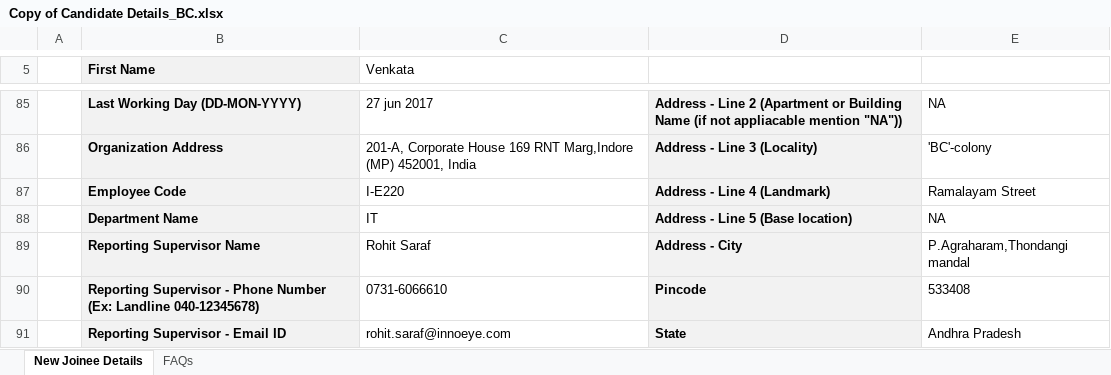
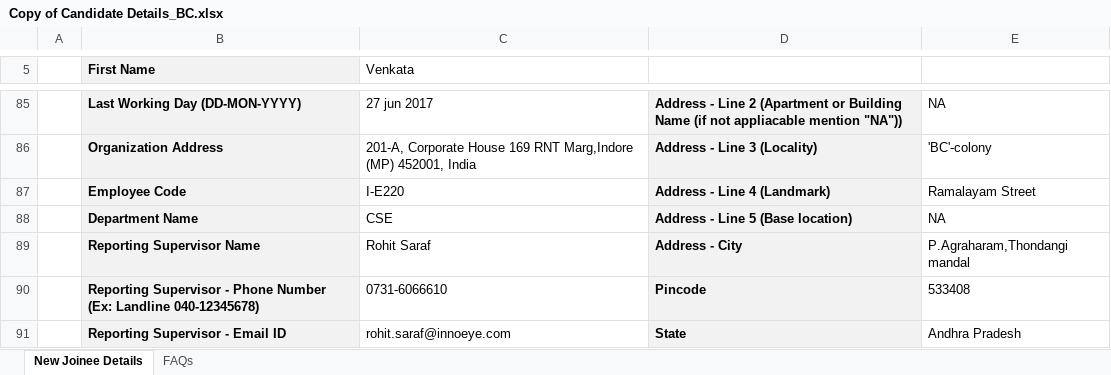
Before and after one commit to nvramana8121/xlsx_Diff, an Excel workbook: Copy of Candidate Details_BC.xlsx, sheet New Joinee Details, drawn as a sheet; only a part is shown, gaps mark what is left out; values as stored, in another font and other column widths than the file's, no borders; the diff names each change by its address in the sheet, - before the commit and + after, or states it on an @@ line.

Commit message:
oh

```diff
--- a/Copy of Candidate Details_BC.xlsx (sheet New Joinee Details)
+++ b/Copy of Candidate Details_BC.xlsx (sheet New Joinee Details)
-C88 (Venkata): IT
+C88 (Venkata): CSE
```
Also changed, not shown: charts or pictures.
